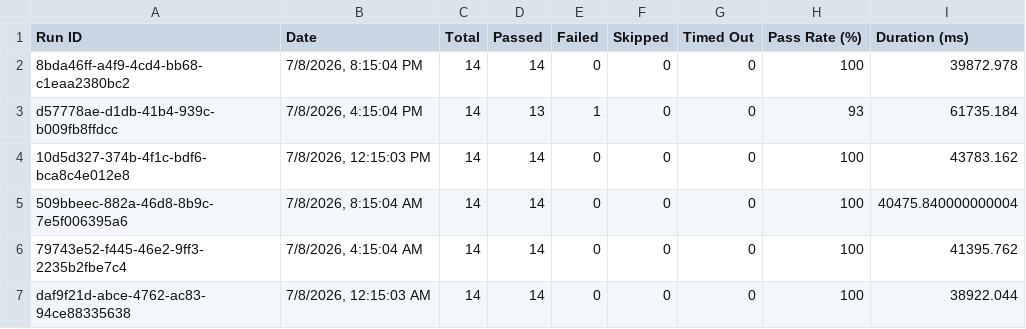
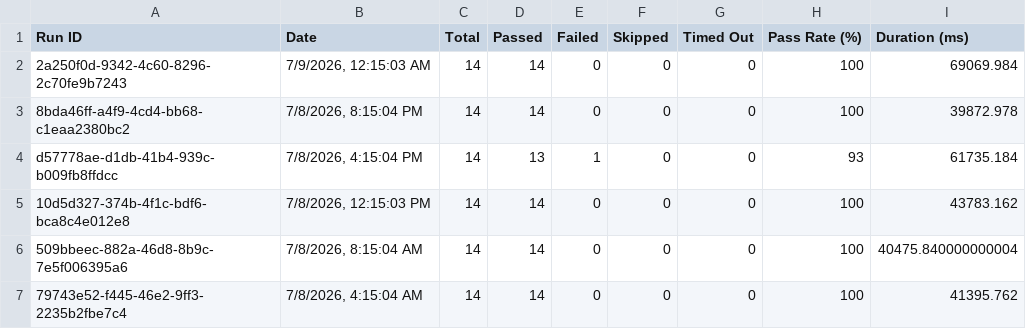
Before and after one commit to saira-uwc/asksam-datascience-automation, a CSV file: docs/exports/all-runs-summary.csv, drawn as a sheet; only a part is shown; the shorter side is filled out with more unchanged rows.

```diff
--- a/docs/exports/all-runs-summary.csv
+++ b/docs/exports/all-runs-summary.csv
@@ -1,2 +1,3 @@
 Run ID,Date,Total,Passed,Failed,Skipped,Timed Out,Pass Rate (%),Duration (ms)
+"2a250f0d-9342-4c60-8296-2c70fe9b7243","7/9/2026, 12:15:03 AM",14,14,0,0,0,100,69069.984
 "8bda46ff-a4f9-4cd4-bb68-c1eaa2380bc2","7/8/2026, 8:15:04 PM",14,14,0,0,0,100,39872.978
```
Also changed, not shown: docs/exports/current-run.csv, 16 other files.
